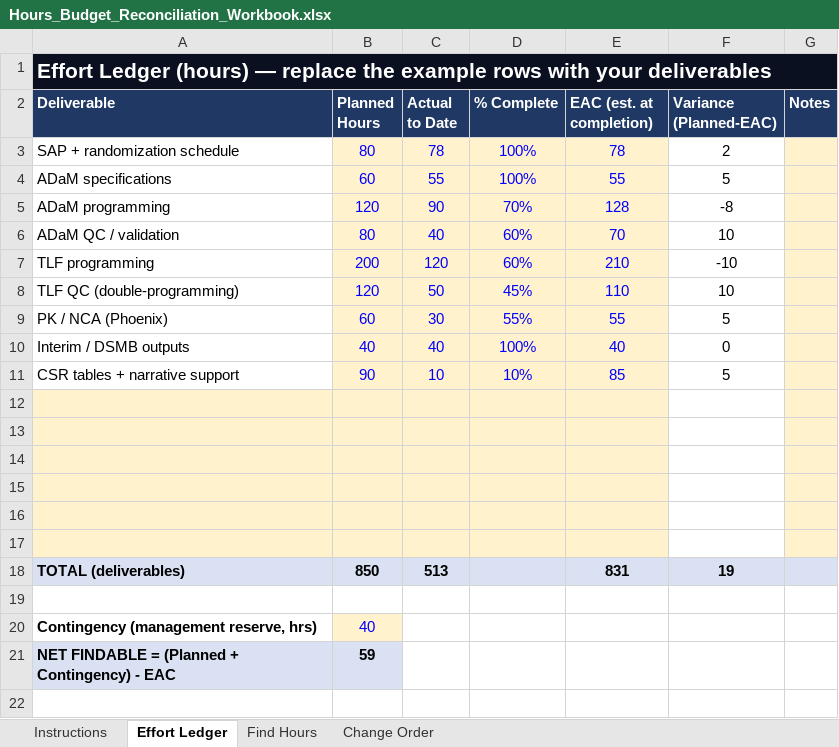
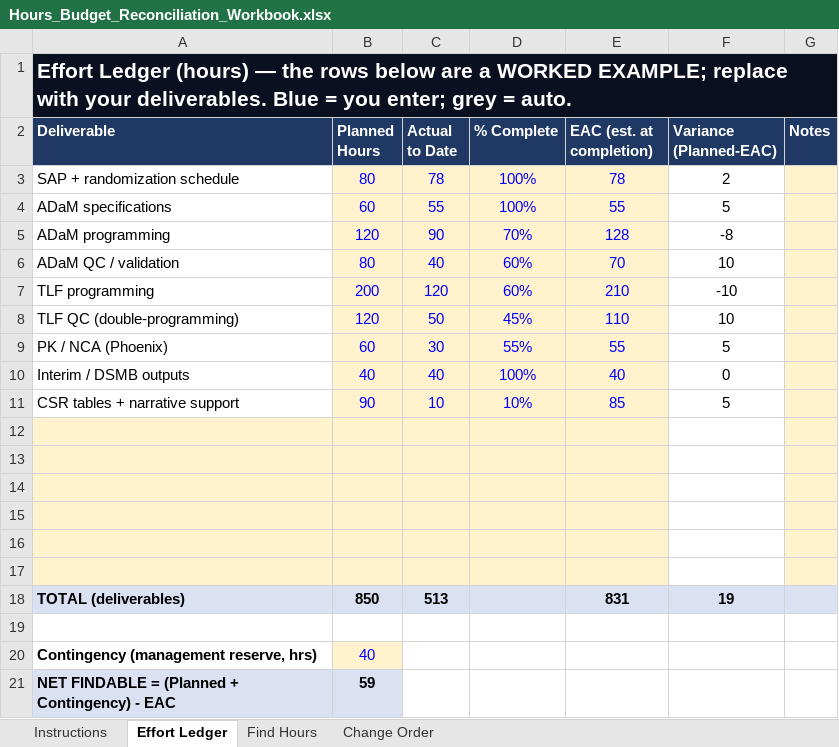
Before and after one commit to patrickiben/biometrics-ai-portfolio, an Excel workbook: budget_reconciliation/Hours_Budget_Reconciliation_Workbook.xlsx, sheet Effort Ledger, drawn as a sheet; values as stored, in another font and other column widths than the file's, no borders; the diff names each change by its address in the sheet, - before the commit and + after, or states it on an @@ line.

```diff
--- a/budget_reconciliation/Hours_Budget_Reconciliation_Workbook.xlsx (sheet Effort Ledger)
+++ b/budget_reconciliation/Hours_Budget_Reconciliation_Workbook.xlsx (sheet Effort Ledger)
-A1 (Deliverable): …(hours) — replace the example rows with your deliverables
+A1 (Deliverable): …(hours) — the rows below are a WORKED EXAMPLE; replace with your deliverables. Blue = you enter; grey = auto.
```
Also changed, not shown: sheet Instructions, uat_irt/UAT_IRT_RTSM_Workbook.xlsx, 4 other files.
